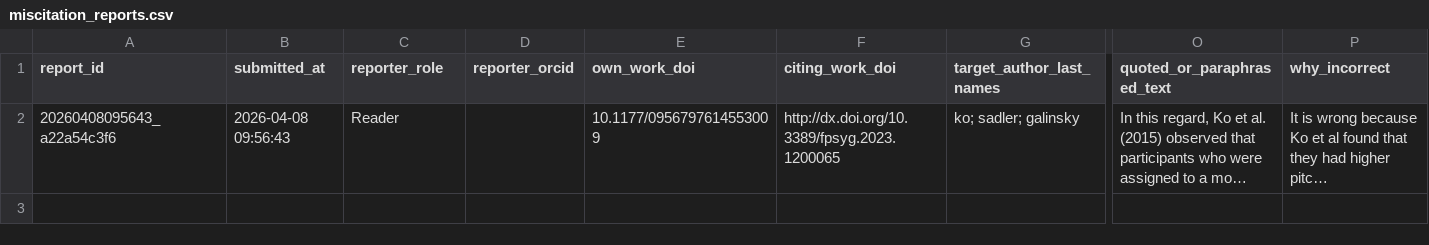
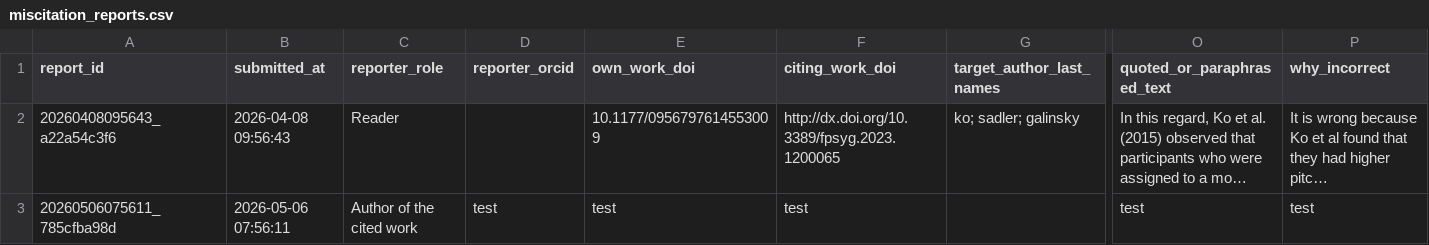
Before and after one commit to mink-veltman/citeguard-data, a CSV file: miscitation_reports.csv, drawn as a sheet; only a part is shown, gaps mark what is left out; long unchanged cells end in …; rows hold the shown columns only; the diff names each change by its address in the sheet, - before the commit and + after, or states it on an @@ line.

Commit message:
add report: 20260506075611_785cfba98d

```diff
--- a/miscitation_reports.csv
+++ b/miscitation_reports.csv
+row 3: 20260506075611_785cfba98d | 2026-05-06 07:56:11 | Author of the cited work | test | test | test |  | test | test
```
